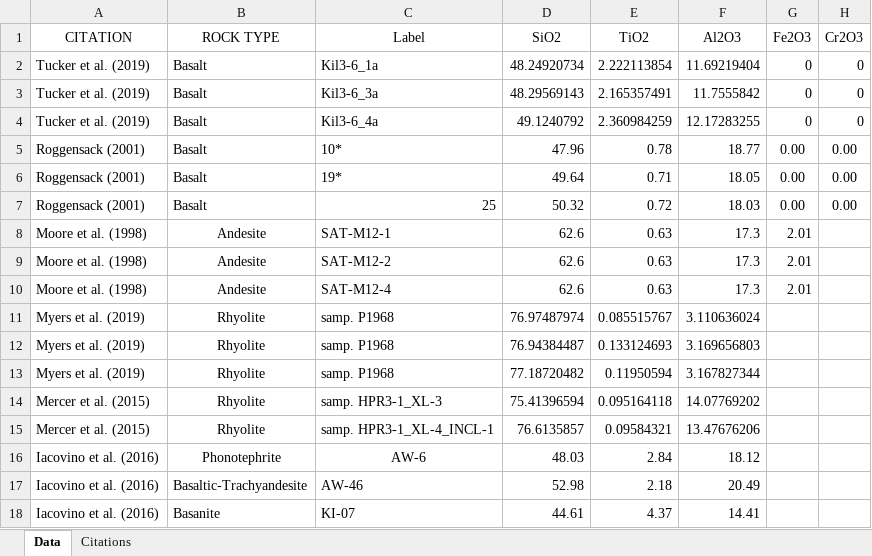
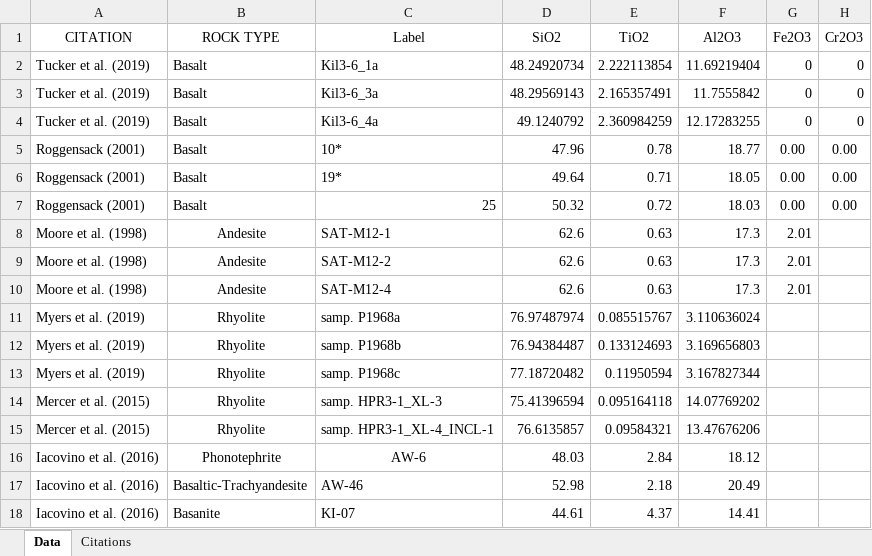
Before and after one commit to kaylai/VESIcal, an Excel workbook: testDataSets/example_data.xlsx, sheet Data, drawn as a sheet; only a part is shown; values as stored, in another font and other column widths than the file's, no borders; the diff names each change by its address in the sheet, - before the commit and + after, or states it on an @@ line.

```diff
--- a/testDataSets/example_data.xlsx (sheet Data)
+++ b/testDataSets/example_data.xlsx (sheet Data)
-C11 (Label): samp. P1968
+C11 (Label): samp. P1968a
-C12 (Label): samp. P1968
+C12 (Label): samp. P1968b
-C13 (Label): samp. P1968
+C13 (Label): samp. P1968c
```
Also changed, not shown: Calibration/Testing/Testing_Moore_et_al_1998.xlsx, manuscript/testsave.xlsx, 28 other files.
